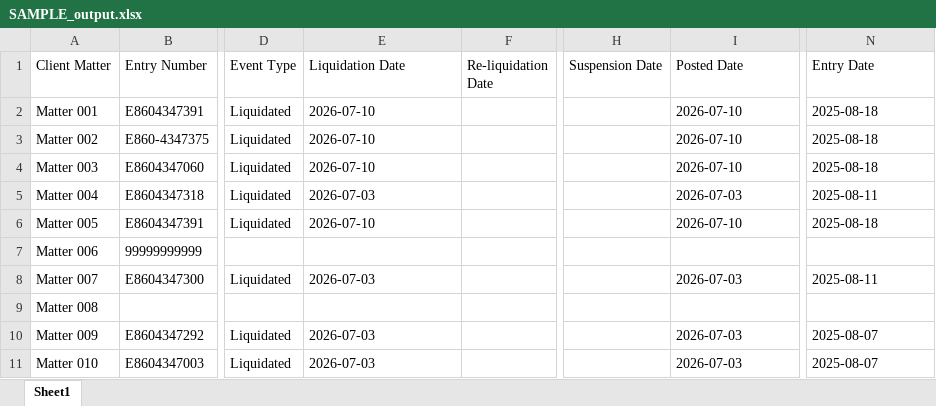
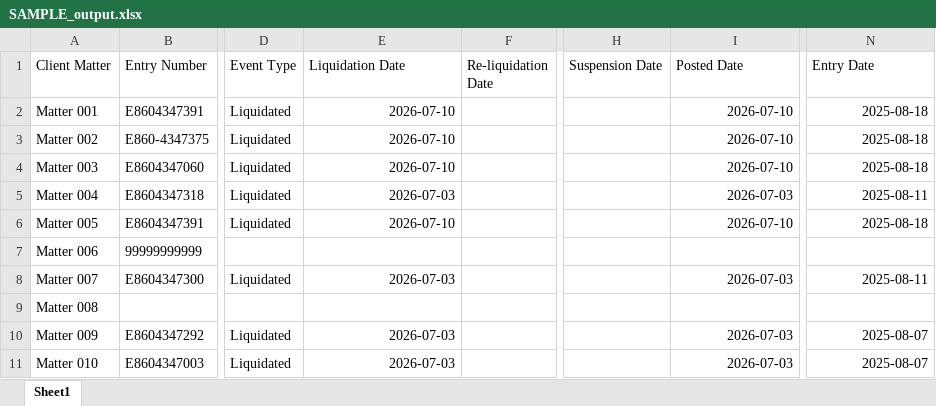
Before and after one commit to comeoz/Obert-Law-Projects, an Excel workbook: Liquidation_Date_Auto/SAMPLE_output.xlsx, sheet Sheet1, drawn as a sheet; only a part is shown, gaps mark what is left out; values as stored, in another font and other column widths than the file's, no borders; the diff names each change by its address in the sheet, - before the commit and + after, or states it on an @@ line.

```diff
--- a/Liquidation_Date_Auto/SAMPLE_output.xlsx (sheet Sheet1)
+++ b/Liquidation_Date_Auto/SAMPLE_output.xlsx (sheet Sheet1)
-E2:E6 alignment: left
+E2:E6 alignment: right
-I2:I6 alignment: left
+I2:I6 alignment: right
-N2:N6 alignment: left
+N2:N6 alignment: right
-E8 alignment: left
+E8 alignment: right
-I8 alignment: left
+I8 alignment: right
-N8 alignment: left
+N8 alignment: right
-E10:E11 alignment: left
+E10:E11 alignment: right
-I10:I11 alignment: left
+I10:I11 alignment: right
-N10:N11 alignment: left
+N10:N11 alignment: right
```
Also changed, not shown: 1 other file.
